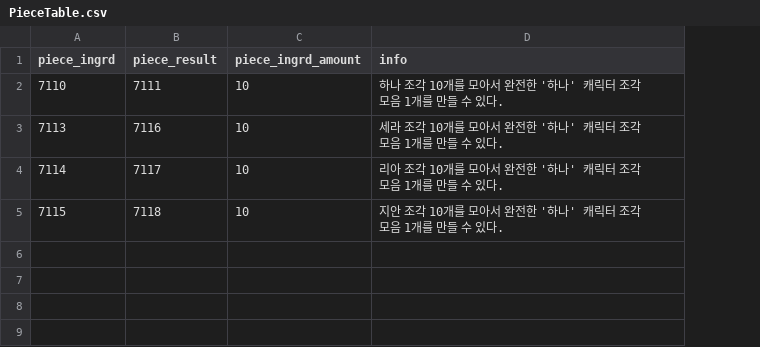
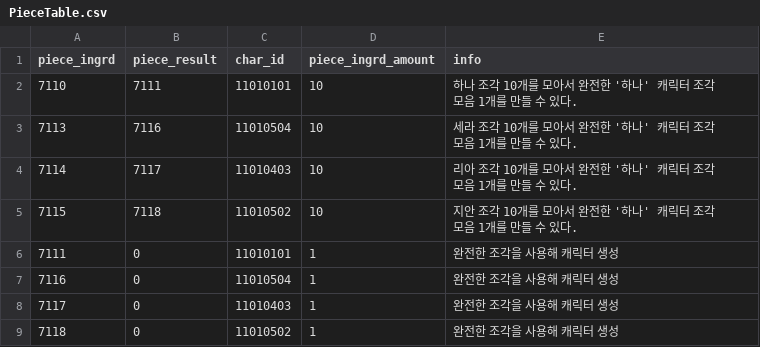
Before and after one commit to snowman00-hub/HeartStage, a CSV file: HeartStage/Assets/DataTables/PieceTable.csv, drawn as a sheet; the diff names each change by its address in the sheet, - before the commit and + after, or states it on an @@ line.

```diff
--- a/HeartStage/Assets/DataTables/PieceTable.csv
+++ b/HeartStage/Assets/DataTables/PieceTable.csv
+column C (char_id), rows 2-5: 11010101 | 11010504 | 11010403 | 11010502
+row 6: 7111 | 0 | 11010101 | 1 | 완전한 조각을 사용해 캐릭터 생성
+row 7: 7116 | 0 | 11010504 | 1 | 완전한 조각을 사용해 캐릭터 생성
+row 8: 7117 | 0 | 11010403 | 1 | 완전한 조각을 사용해 캐릭터 생성
+row 9: 7118 | 0 | 11010502 | 1 | 완전한 조각을 사용해 캐릭터 생성
```
Also changed, not shown: HeartStage/Assets/DataTables/ItemTable.csv, 15 other files.
